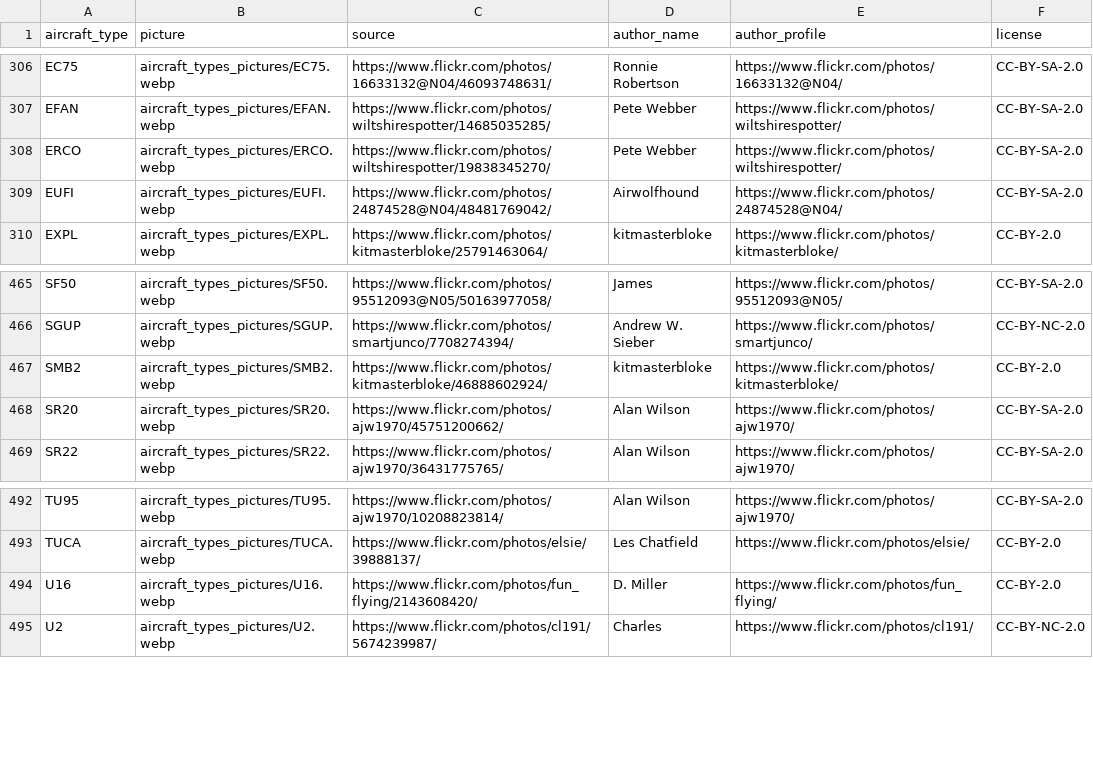
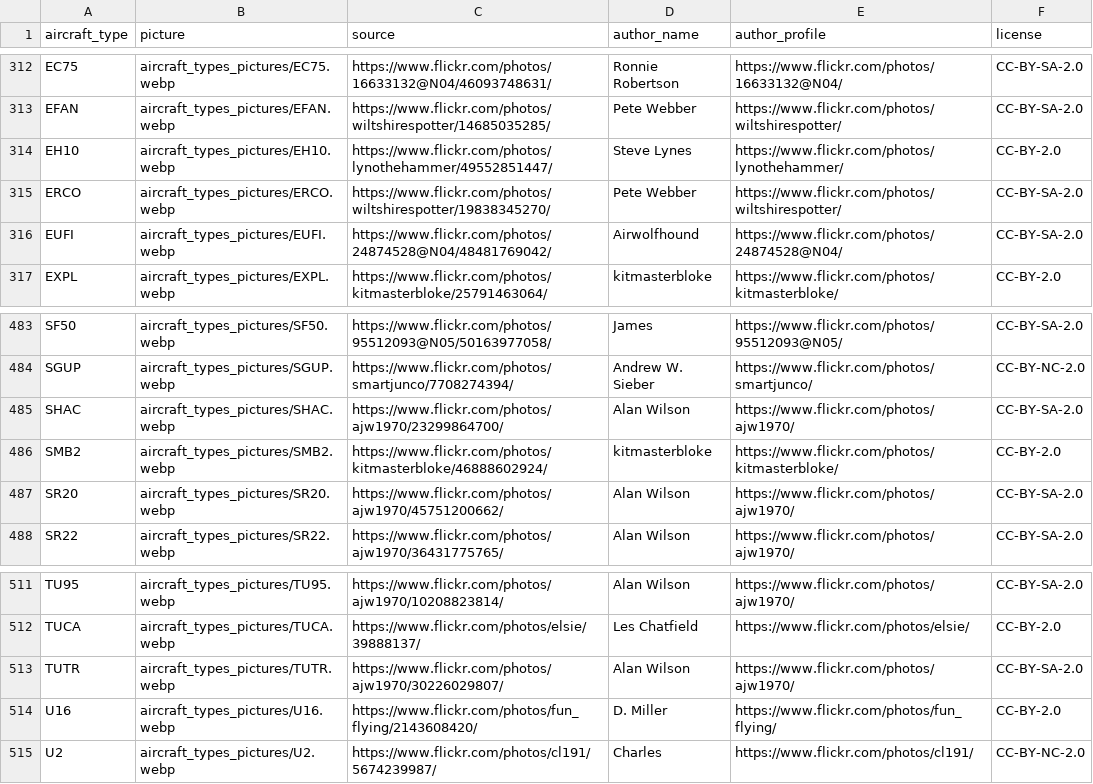
Before and after one commit to jbroutier/whatisflying-db, a CSV file: data/aircraft_types_pictures.csv, drawn as a sheet; only a part is shown, gaps mark what is left out; the diff covers the shown part only.

Commit message:
Add 22 aircraft types pictures.

```diff
--- a/data/aircraft_types_pictures.csv
+++ b/data/aircraft_types_pictures.csv
@@ -307,2 +313,3 @@ EC75,aircraft_types_pictures/EC75.webp,https://www.flickr.com/photos/16633132@N0
 EFAN,aircraft_types_pictures/EFAN.webp,https://www.flickr.com/photos/wiltshirespotter/14685035285/,Pete Webber,https://www.flickr.com/photos/wiltshirespotter/,CC-BY-SA-2.0
+EH10,aircraft_types_pictures/EH10.webp,https://www.flickr.com/photos/lynothehammer/49552851447/,Steve Lynes,https://www.flickr.com/photos/lynothehammer/,CC-BY-2.0
 ERCO,aircraft_types_pictures/ERCO.webp,https://www.flickr.com/photos/wiltshirespotter/19838345270/,Pete Webber,https://www.flickr.com/photos/wiltshirespotter/,CC-BY-SA-2.0
@@ -466,2 +484,3 @@ SF50,aircraft_types_pictures/SF50.webp,https://www.flickr.com/photos/95512093@N0
 SGUP,aircraft_types_pictures/SGUP.webp,https://www.flickr.com/photos/smartjunco/7708274394/,Andrew W. Sieber,https://www.flickr.com/photos/smartjunco/,CC-BY-NC-2.0
+SHAC,aircraft_types_pictures/SHAC.webp,https://www.flickr.com/photos/ajw1970/23299864700/,Alan Wilson,https://www.flickr.com/photos/ajw1970/,CC-BY-SA-2.0
 SMB2,aircraft_types_pictures/SMB2.webp,https://www.flickr.com/photos/kitmasterbloke/46888602924/,kitmasterbloke,https://www.flickr.com/photos/kitmasterbloke/,CC-BY-2.0
@@ -493,2 +512,3 @@ TU95,aircraft_types_pictures/TU95.webp,https://www.flickr.com/photos/ajw1970/102
 TUCA,aircraft_types_pictures/TUCA.webp,https://www.flickr.com/photos/elsie/39888137/,Les Chatfield,https://www.flickr.com/photos/elsie/,CC-BY-2.0
+TUTR,aircraft_types_pictures/TUTR.webp,https://www.flickr.com/photos/ajw1970/30226029807/,Alan Wilson,https://www.flickr.com/photos/ajw1970/,CC-BY-SA-2.0
 U16,aircraft_types_pictures/U16.webp,https://www.flickr.com/photos/fun_flying/2143608420/,D. Miller,https://www.flickr.com/photos/fun_flying/,CC-BY-2.0
```
Also changed, not shown: 19 added rows elsewhere in this file, 22 other files.
